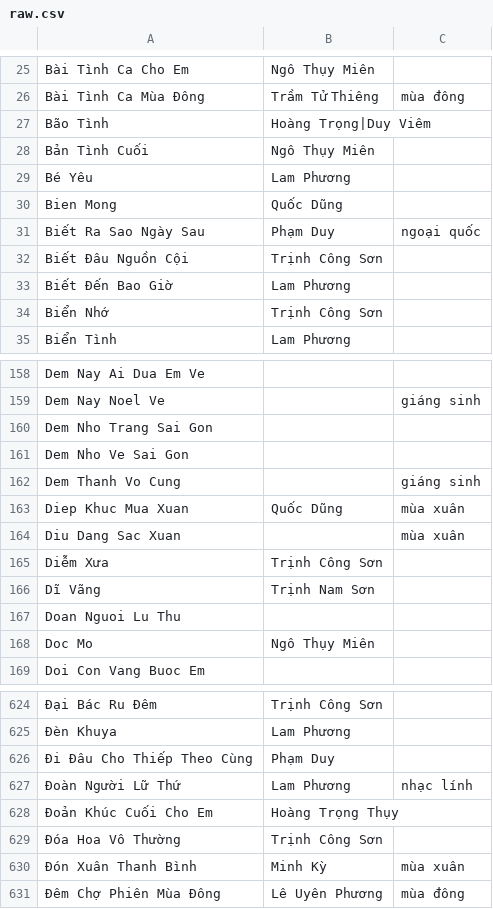
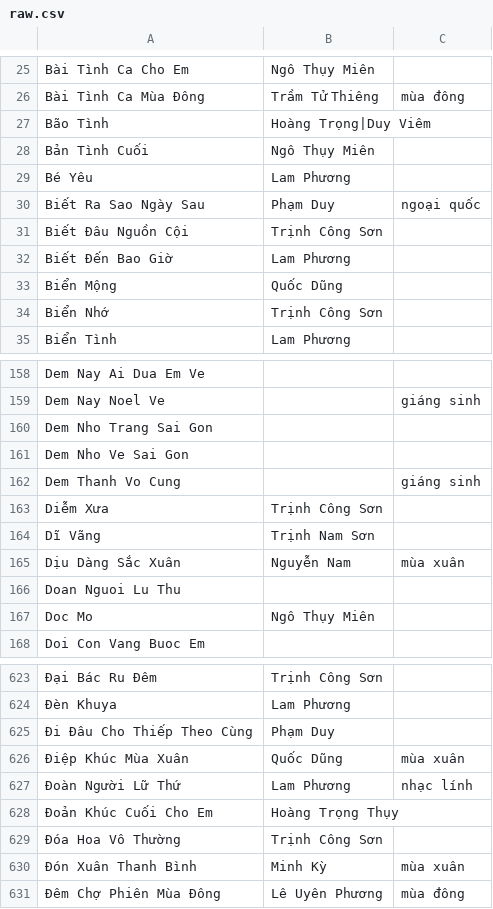
Before and after one commit to htv2012/karaoke, a CSV file: raw.csv, drawn as a sheet; only a part is shown, gaps mark what is left out; removed rows and columns are numbered as before the commit, all else as after; the diff names each change by its address in the sheet, - before the commit and + after, or states it on an @@ line.

```diff
--- a/raw.csv
+++ b/raw.csv
-row 30: Bien Mong | Quốc Dũng
+row 33: Biển Mộng | Quốc Dũng
-row 163: Diep Khuc Mua Xuan | Quốc Dũng | mùa xuân
-row 164: Diu Dang Sac Xuan |  | mùa xuân
+row 165: Dịu Dàng Sắc Xuân | Nguyễn Nam | mùa xuân
+row 626: Điệp Khúc Mùa Xuân | Quốc Dũng | mùa xuân
```
Also changed, not shown: 4 other files.
